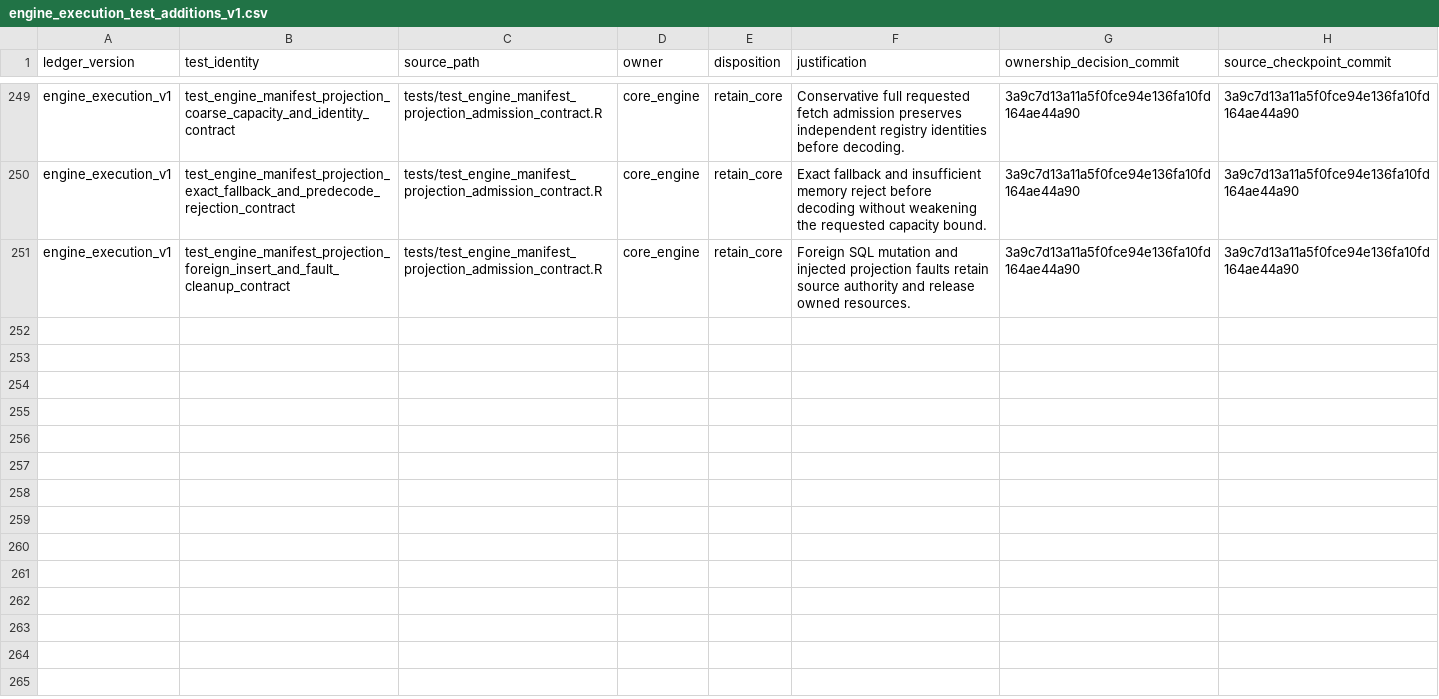
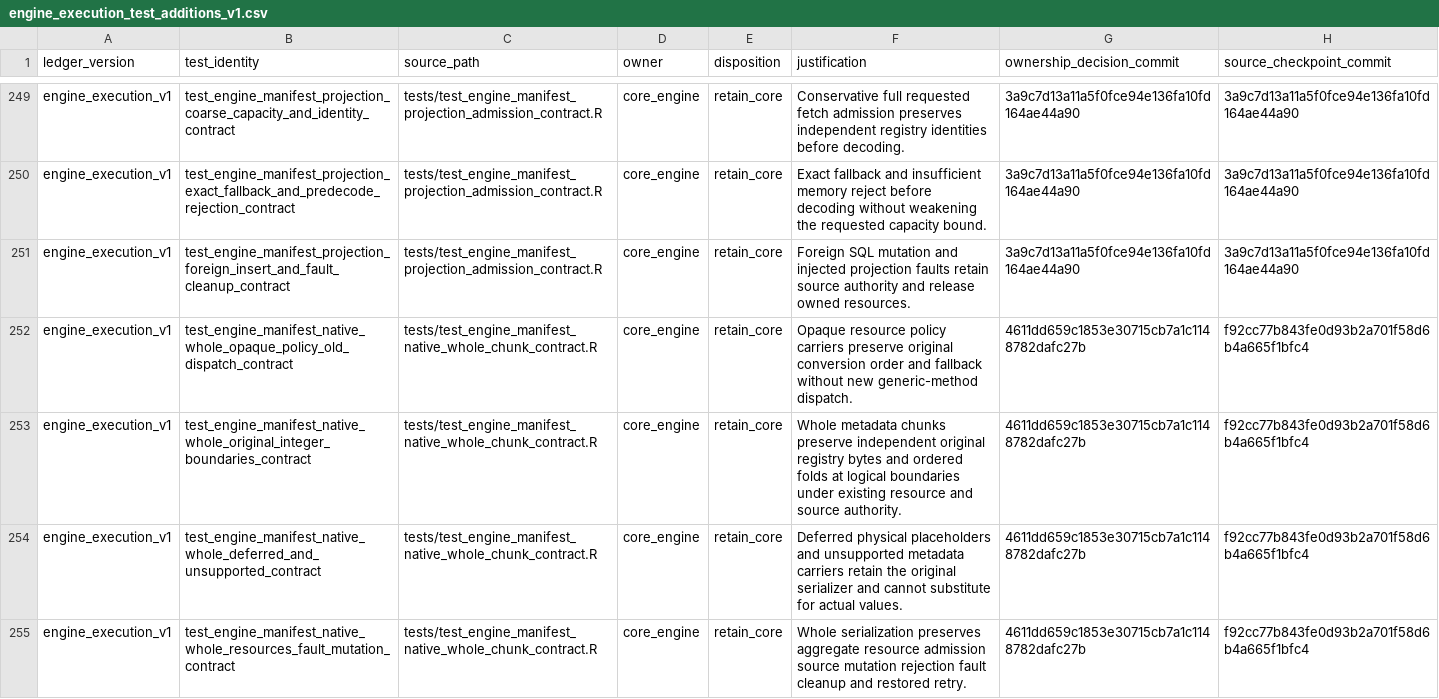
Before and after one commit to Tingvall/scworkbench, a CSV file: inst/phase8/engine_execution_test_additions_v1.csv, drawn as a sheet; only a part is shown, gaps mark what is left out.

```diff
--- a/inst/phase8/engine_execution_test_additions_v1.csv
+++ b/inst/phase8/engine_execution_test_additions_v1.csv
@@ -251 +251,5 @@ ledger_version,test_identity,source_path,owner,disposition,justification,ownersh
 "engine_execution_v1","test_engine_manifest_projection_foreign_insert_and_fault_cleanup_contract","tests/test_engine_manifest_projection_admission_contract.R","core_engine","retain_core","Foreign SQL mutation and injected projection faults retain source authority and release owned resources.","3a9c7d13a11a5f0fce94e136fa10fd164ae44a90","3a9c7d13a11a5f0fce94e136fa10fd164ae44a90"
+"engine_execution_v1","test_engine_manifest_native_whole_opaque_policy_old_dispatch_contract","tests/test_engine_manifest_native_whole_chunk_contract.R","core_engine","retain_core","Opaque resource policy carriers preserve original conversion order and fallback without new generic-method dispatch.","4611dd659c1853e30715cb7a1c1148782dafc27b","f92cc77b843fe0d93b2a701f58d6b4a665f1bfc4"
+"engine_execution_v1","test_engine_manifest_native_whole_original_integer_boundaries_contract","tests/test_engine_manifest_native_whole_chunk_contract.R","core_engine","retain_core","Whole metadata chunks preserve independent original registry bytes and ordered folds at logical boundaries under existing resource and source authority.","4611dd659c1853e30715cb7a1c1148782dafc27b","f92cc77b843fe0d93b2a701f58d6b4a665f1bfc4"
+"engine_execution_v1","test_engine_manifest_native_whole_deferred_and_unsupported_contract","tests/test_engine_manifest_native_whole_chunk_contract.R","core_engine","retain_core","Deferred physical placeholders and unsupported metadata carriers retain the original serializer and cannot substitute for actual values.","4611dd659c1853e30715cb7a1c1148782dafc27b","f92cc77b843fe0d93b2a701f58d6b4a665f1bfc4"
+"engine_execution_v1","test_engine_manifest_native_whole_resources_fault_mutation_contract","tests/test_engine_manifest_native_whole_chunk_contract.R","core_engine","retain_core","Whole serialization preserves aggregate resource admission source mutation rejection fault cleanup and restored retry.","4611dd659c1853e30715cb7a1c1148782dafc27b","f92cc77b843fe0d93b2a701f58d6b4a665f1bfc4"
```
Also changed, not shown: inst/phase8/current_core_test_ownership_inventory.csv, 4 other files.
